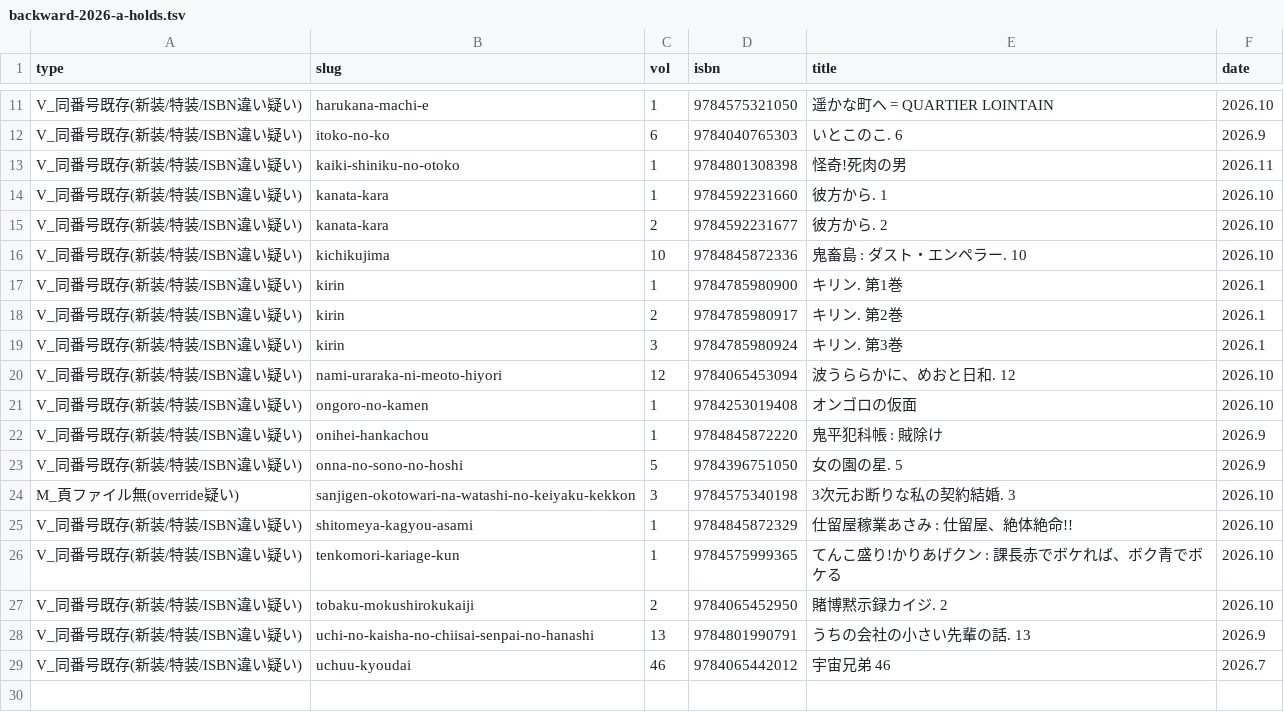
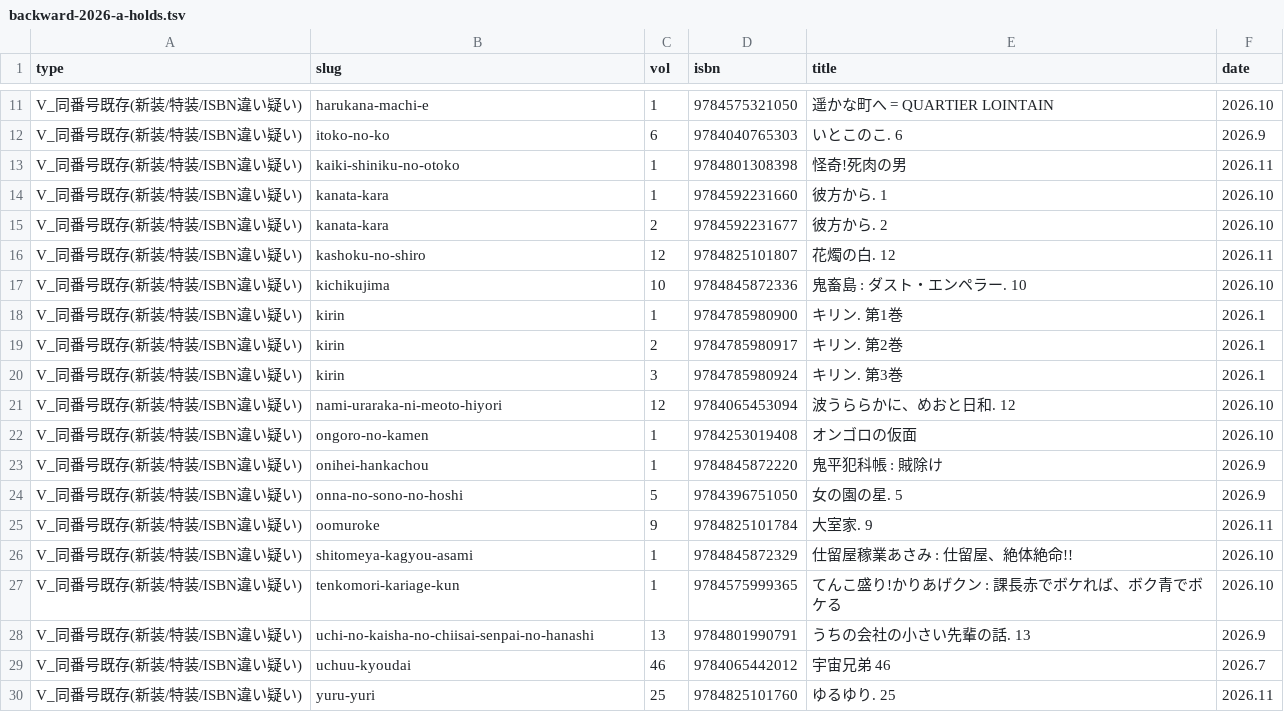
Before and after one commit to shuichi0725-cmyk/MANGAL, a TSV file: docs/production-diagnostics/backward-2026-a-holds.tsv, drawn as a sheet; only a part is shown, gaps mark what is left out; removed rows and columns are numbered as before the commit, all else as after; the diff names each change by its address in the sheet, - before the commit and + after, or states it on an @@ line.

```diff
--- a/docs/production-diagnostics/backward-2026-a-holds.tsv
+++ b/docs/production-diagnostics/backward-2026-a-holds.tsv
+row 16: V_同番号既存(新装/特装/ISBN違い疑い) | kashoku-no-shiro | 12 | 9784825101807 | 花燭の白. 12 | 2026.11
-row 24: M_頁ファイル無(override疑い) | sanjigen-okotowari-na-watashi-no-keiyaku-kekkon | 3 | 9784575340198 | 3次元お断りな私の契約結婚. 3 | 2026.10
+row 25: V_同番号既存(新装/特装/ISBN違い疑い) | oomuroke | 9 | 9784825101784 | 大室家. 9 | 2026.11
-row 27: V_同番号既存(新装/特装/ISBN違い疑い) | tobaku-mokushirokukaiji | 2 | 9784065452950 | 賭博黙示録カイジ. 2 | 2026.10
+row 30: V_同番号既存(新装/特装/ISBN違い疑い) | yuru-yuri | 25 | 9784825101760 | ゆるゆり. 25 | 2026.11
```
Also changed, not shown: docs/production-diagnostics/backward-2026-lacking.tsv.
